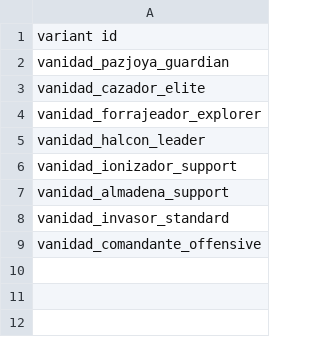
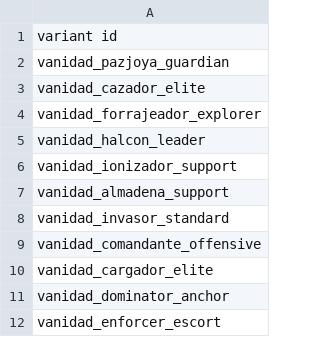
Before and after one commit to FabriceValade/VanidadYAfliction, a CSV file: data/campaign/sim_opponents.csv, drawn as a sheet.

```diff
--- a/data/campaign/sim_opponents.csv
+++ b/data/campaign/sim_opponents.csv
@@ -9 +9,4 @@ vanidad_invasor_standard
 vanidad_comandante_offensive
+vanidad_cargador_elite
+vanidad_dominator_anchor
+vanidad_enforcer_escort
```
Also changed, not shown: data/campaign/sim_opponents_dev.csv, data/hullmods/hull_mods.csv, 12 other files.
